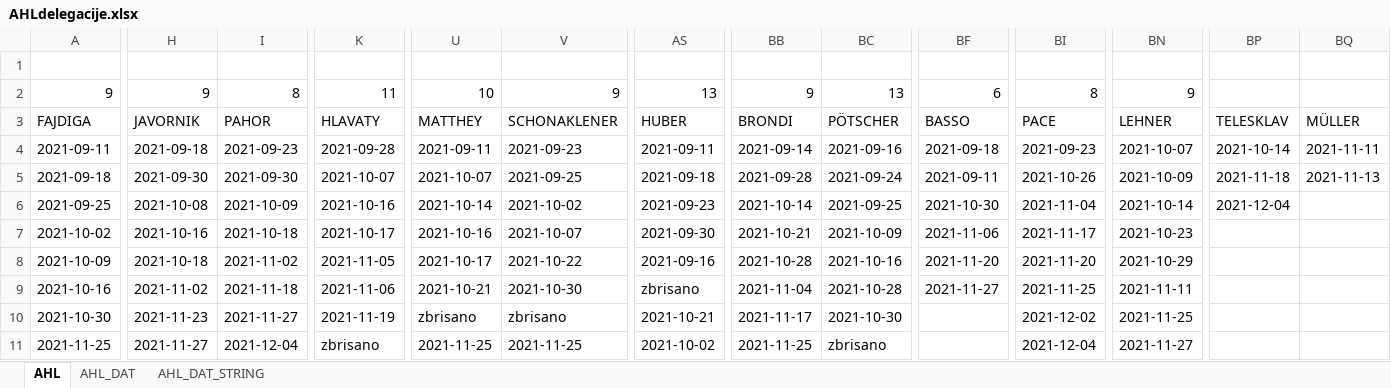
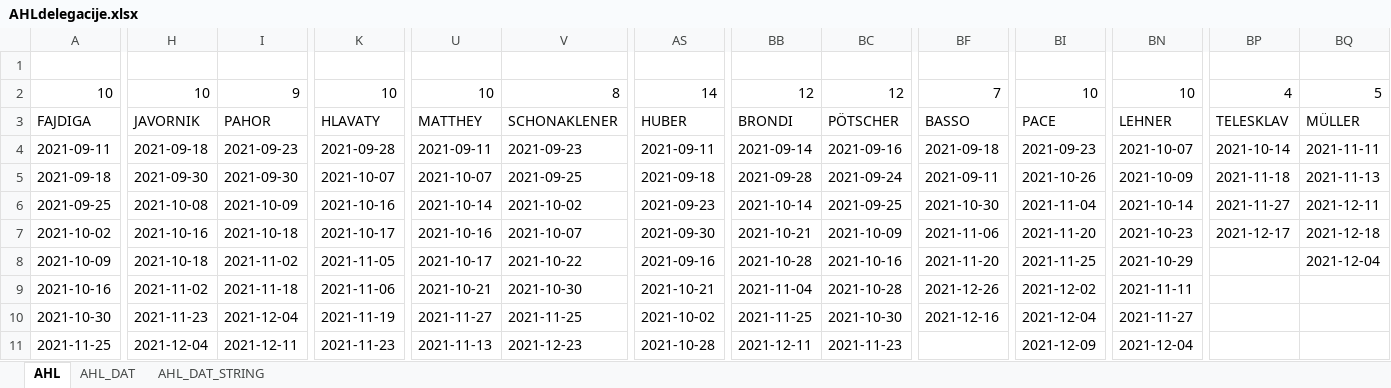
Before and after one commit to snojle23/delegacije, an Excel workbook: data/AHLdelegacije.xlsx, sheet AHL, drawn as a sheet; only a part is shown, gaps mark what is left out; values as stored, in another font and other column widths than the file's, no borders; removed rows and columns are numbered as before the commit, all else as after; rows hold the shown columns only; the diff covers the shown part only; the diff names each change by its address in the sheet, - before the commit and + after, or states it on an @@ line.

```diff
--- a/data/AHLdelegacije.xlsx (sheet AHL)
+++ b/data/AHLdelegacije.xlsx (sheet AHL)
-row 2: 9 | 9 | 8 | 11 | 10 | 9 | 13 | 9 | 13 | 6 | 8 | 9
+row 2: 10 | 10 | 9 | 10 | 10 | 8 | 14 | 12 | 12 | 7 | 10 | 10 | 4 | 5
-BP6: 2021-12-04
+BP6: 2021-11-27
-BQ6: (empty)
+BQ6: 2021-12-11
-BI7: 2021-11-17
+BI7: 2021-11-20
-BP7: (empty)
+BP7: 2021-12-17
-BQ7: (empty)
+BQ7: 2021-12-18
-BI8: 2021-11-20
+BI8: 2021-11-25
-BQ8: (empty)
+BQ8: 2021-12-04
-AS9: zbrisano
+AS9: 2021-10-21
-BF9: 2021-11-27
+BF9: 2021-12-26
-BI9: 2021-11-25
+BI9: 2021-12-02
-I10: 2021-11-27
+I10: 2021-12-04
-U10: zbrisano
+U10: 2021-11-27
-V10: zbrisano
+V10: 2021-11-25
-AS10: 2021-10-21
+AS10: 2021-10-02
-BB10: 2021-11-17
+BB10: 2021-11-25
-BF10: (empty)
+BF10: 2021-12-16
-BI10: 2021-12-02
+BI10: 2021-12-04
-BN10: 2021-11-25
+BN10: 2021-11-27
-H11: 2021-11-27
+H11: 2021-12-04
-I11: 2021-12-04
+I11: 2021-12-11
-K11: zbrisano
+K11: 2021-11-23
-U11: 2021-11-25
+U11: 2021-11-13
-V11: 2021-11-25
+V11: 2021-12-23
-AS11: 2021-10-02
+AS11: 2021-10-28
-BB11: 2021-11-25
+BB11: 2021-12-11
-BC11: zbrisano
+BC11: 2021-11-23
-BI11: 2021-12-04
+BI11: 2021-12-09
-BN11: 2021-11-27
+BN11: 2021-12-04
```
Also changed, not shown: 12 added rows, 7 removed rows and 130 edited cells elsewhere in this sheet, sheet AHL_DAT, sheet AHL_DAT_STRING, data/ICEHLdelegacije.xlsx, 6 other files.
